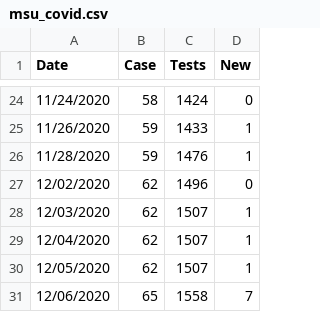
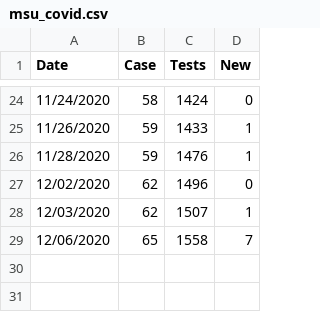
Before and after one commit to Paradoxdruid/msu-covid-tracker, a CSV file: msu_covid.csv, drawn as a sheet; only a part is shown, gaps mark what is left out; the diff names each change by its address in the sheet, - before the commit and + after, or states it on an @@ line.

Commit message:
Remove repeated data

```diff
--- a/msu_covid.csv
+++ b/msu_covid.csv
-row 29: 12/04/2020 | 62 | 1507 | 1
-row 30: 12/05/2020 | 62 | 1507 | 1
```
